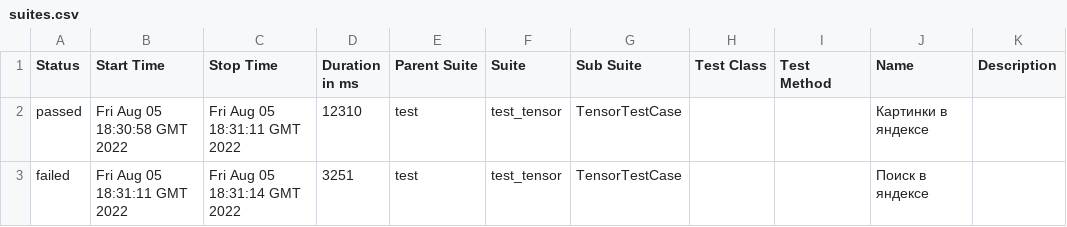
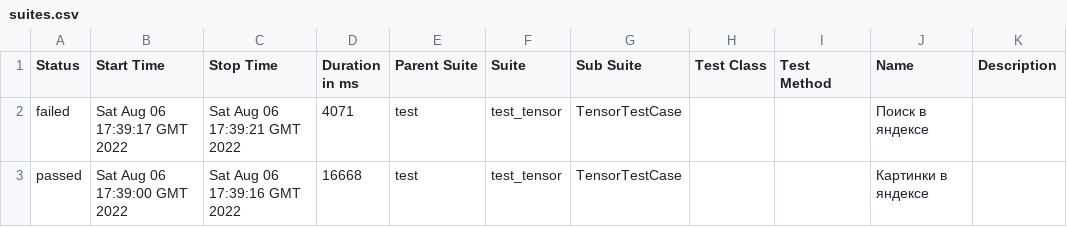
Before and after one commit to schastev/2022_07_tensor_test_assignment, a CSV file: 54/data/suites.csv, drawn as a sheet.

```diff
--- a/54/data/suites.csv
+++ b/54/data/suites.csv
@@ -1,3 +1,3 @@
 "Status","Start Time","Stop Time","Duration in ms","Parent Suite","Suite","Sub Suite","Test Class","Test Method","Name","Description"
-"passed","Fri Aug 05 18:30:58 GMT 2022","Fri Aug 05 18:31:11 GMT 2022","12310","test","test_tensor","TensorTestCase","","","Картинки в яндексе",""
-"failed","Fri Aug 05 18:31:11 GMT 2022","Fri Aug 05 18:31:14 GMT 2022","3251","test","test_tensor","TensorTestCase","","","Поиск в яндексе",""
+"failed","Sat Aug 06 17:39:17 GMT 2022","Sat Aug 06 17:39:21 GMT 2022","4071","test","test_tensor","TensorTestCase","","","Поиск в яндексе",""
+"passed","Sat Aug 06 17:39:00 GMT 2022","Sat Aug 06 17:39:16 GMT 2022","16668","test","test_tensor","TensorTestCase","","","Картинки в яндексе",""
```
Also changed, not shown: 35 other files.
